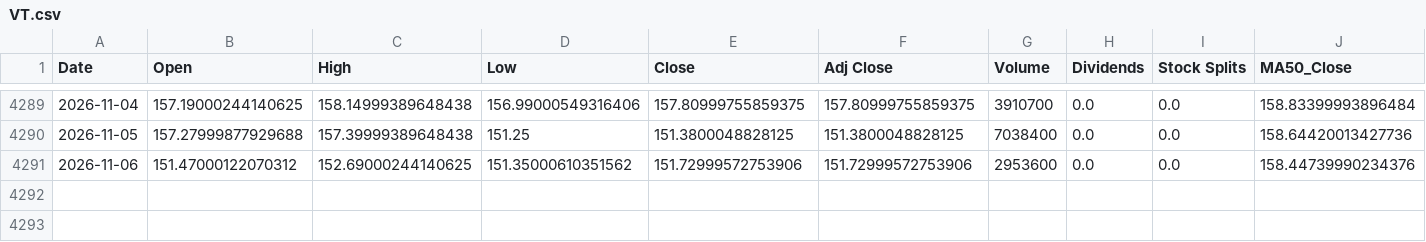
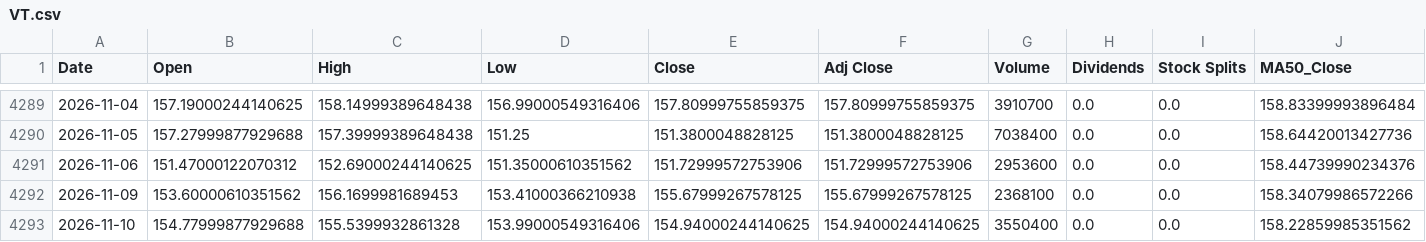
Before and after one commit to a23882005/LivingWaterAI, a CSV file: data/market_history/VT.csv, drawn as a sheet; only a part is shown, gaps mark what is left out; rows hold the shown columns only; the diff names each change by its address in the sheet, - before the commit and + after, or states it on an @@ line.

```diff
--- a/data/market_history/VT.csv
+++ b/data/market_history/VT.csv
+row 4292: 2026-11-09 | 153.60000610351562 | 156.1699981689453 | 153.41000366210938 | 155.67999267578125 | 155.67999267578125 | 2368100 | 0.0 | 0.0 | 158.34079986572266
+row 4293: 2026-11-10 | 154.77999877929688 | 155.5399932861328 | 153.99000549316406 | 154.94000244140625 | 154.94000244140625 | 3550400 | 0.0 | 0.0 | 158.22859985351562
```
Also changed, not shown: data/market_history/QQQ.csv, data/market_history/SPY.csv, 4 other files.
